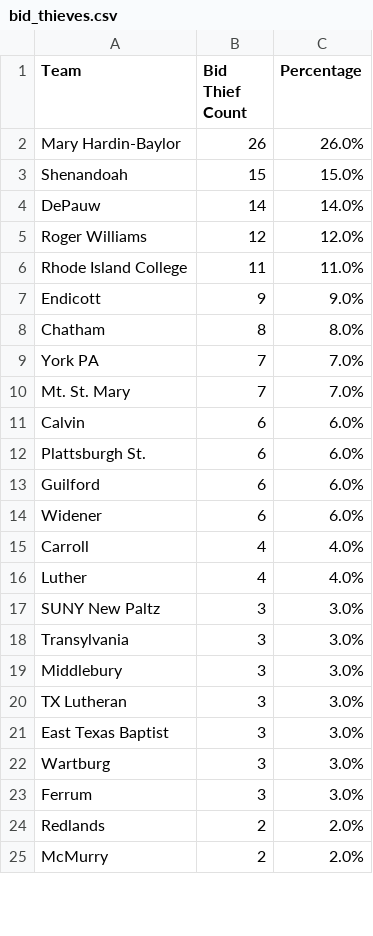
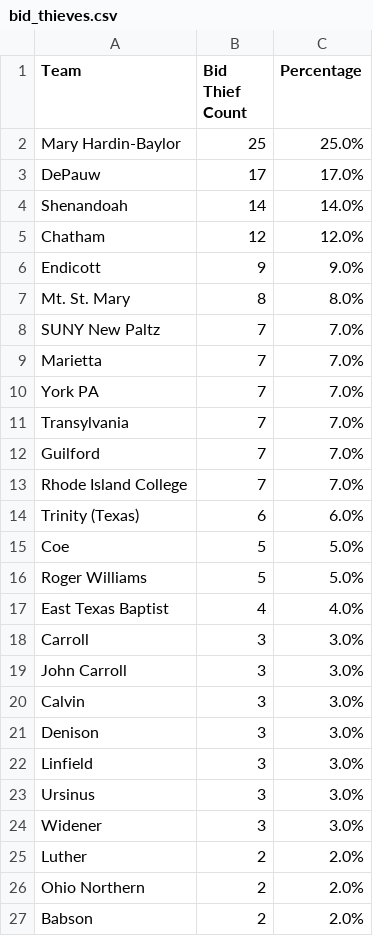
Before and after one commit to scottpeterson/d3-bball-npi, a CSV file: myapp/data/2025/bid_thieves.csv, drawn as a sheet; only a part is shown; the shorter side is filled out with more unchanged rows; the diff covers the shown part only.

```diff
--- a/myapp/data/2025/bid_thieves.csv
+++ b/myapp/data/2025/bid_thieves.csv
@@ -1,24 +1,27 @@
 Team,Bid Thief Count,Percentage
-Mary Hardin-Baylor,26,26.0%
-Shenandoah,15,15.0%
-DePauw,14,14.0%
-Roger Williams,12,12.0%
-Rhode Island College,11,11.0%
+Mary Hardin-Baylor,25,25.0%
+DePauw,17,17.0%
+Shenandoah,14,14.0%
+Chatham,12,12.0%
 Endicott,9,9.0%
-Chatham,8,8.0%
+Mt. St. Mary,8,8.0%
+SUNY New Paltz,7,7.0%
+Marietta,7,7.0%
 York PA,7,7.0%
-Mt. St. Mary,7,7.0%
-Calvin,6,6.0%
-Plattsburgh St.,6,6.0%
-Guilford,6,6.0%
-Widener,6,6.0%
-Carroll,4,4.0%
-Luther,4,4.0%
-SUNY New Paltz,3,3.0%
-Transylvania,3,3.0%
-Middlebury,3,3.0%
-TX Lutheran,3,3.0%
-East Texas Baptist,3,3.0%
-Wartburg,3,3.0%
-Ferrum,3,3.0%
-Redlands,2,2.0%
+Transylvania,7,7.0%
+Guilford,7,7.0%
+Rhode Island College,7,7.0%
+Trinity (Texas),6,6.0%
+Coe,5,5.0%
+Roger Williams,5,5.0%
+East Texas Baptist,4,4.0%
+Carroll,3,3.0%
+John Carroll,3,3.0%
+Calvin,3,3.0%
+Denison,3,3.0%
+Linfield,3,3.0%
+Ursinus,3,3.0%
+Widener,3,3.0%
+Luther,2,2.0%
+Ohio Northern,2,2.0%
+Babson,2,2.0%
```
Also changed, not shown: 4 added rows, 17 removed rows, 1 moved row and 15 edited cells elsewhere in this file, myapp/data/2025/12312024_WBB_results.csv, myapp/data/2025/bid_thieves_per_sim.csv, 7 other files.
